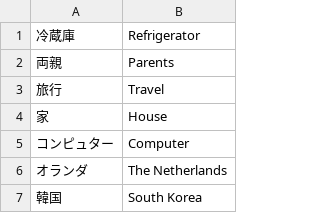
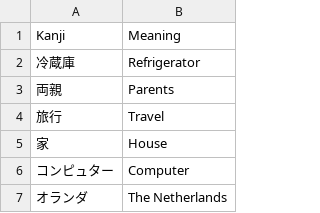
Before and after one commit to RohitSingh496/japanese-quiz, a TSV file: allWords.tsv, drawn as a sheet; only a part is shown; the shorter side is filled out with more unchanged rows; the diff names each change by its address in the sheet, - before the commit and + after, or states it on an @@ line.

```diff
--- a/allWords.tsv
+++ b/allWords.tsv
+row 1: Kanji | Meaning
```
Also changed, not shown: n4kanji.tsv.
